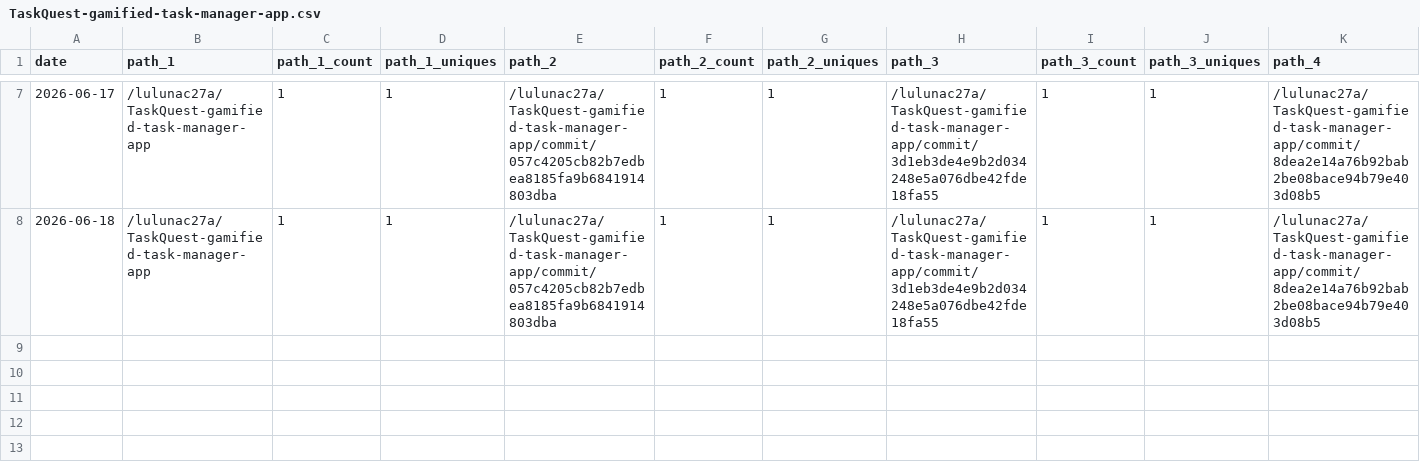
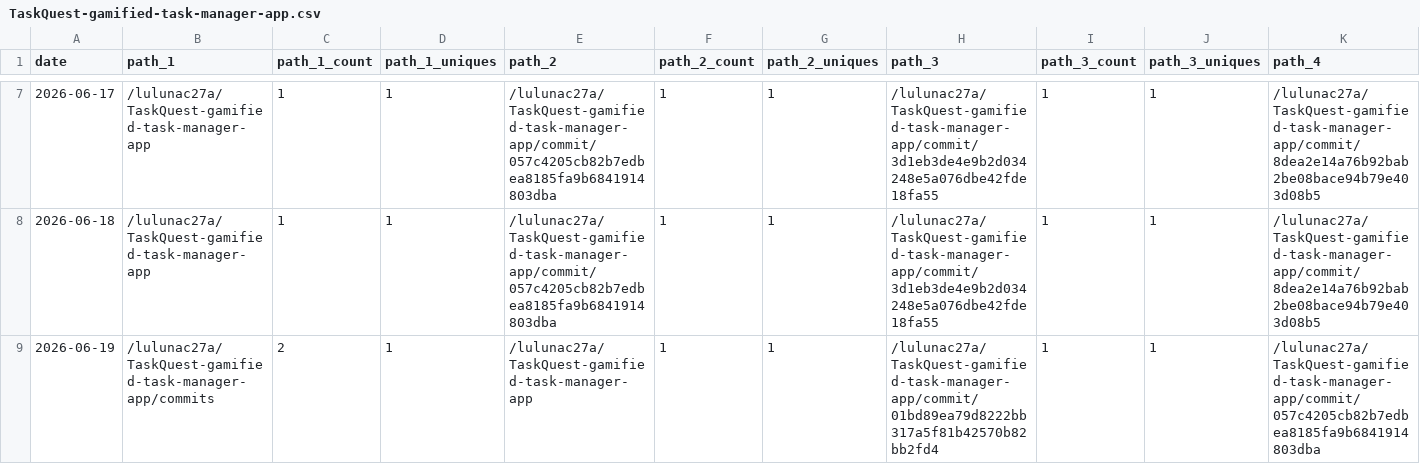
Before and after one commit to lulunac27a/github-repo-traffic-stats, a CSV file: data/github_paths/TaskQuest-gamified-task-manager-app.csv, drawn as a sheet; only a part is shown, gaps mark what is left out; rows hold the shown columns only; the diff names each change by its address in the sheet, - before the commit and + after, or states it on an @@ line.

Commit message:
data update

```diff
--- a/data/github_paths/TaskQuest-gamified-task-manager-app.csv
+++ b/data/github_paths/TaskQuest-gamified-task-manager-app.csv
+row 9: 2026-06-19 | /lulunac27a/TaskQuest-gamified-task-manager-app/commits | 2 | 1 | /lulunac27a/TaskQuest-gamified-task-manager-app | 1 | 1 | /lulunac27a/TaskQuest-gamified-task-manager-app/commit/01bd89ea79d8222bb317a5f81b42570b82bb2fd4 | 1 | 1 | /lulunac27a/TaskQuest-gamified-task-manager-app/commit/057c4205cb82b7edbea8185fa9b6841914803dba
```
Also changed, not shown: data/github_paths/github-stats.csv, data/github_paths/idle-worker-game.csv, 49 other files.
